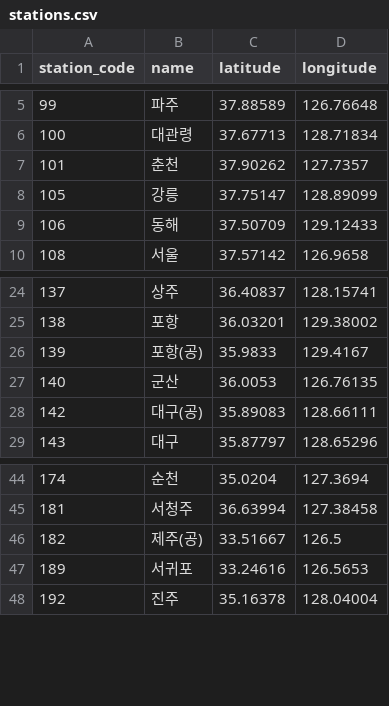
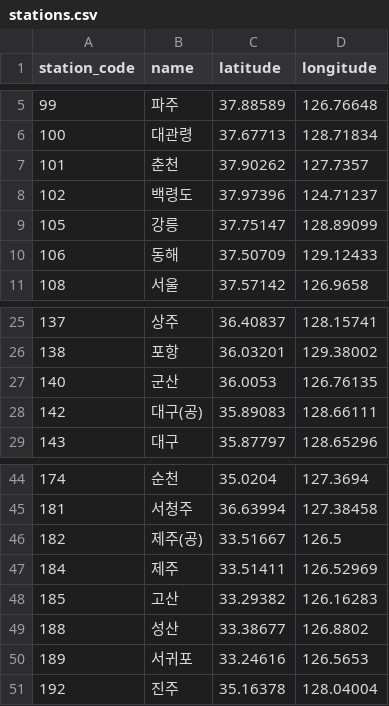
Before and after one commit to pj002321/Safe-farm, a CSV file: ai-service/data/master/stations.csv, drawn as a sheet; only a part is shown, gaps mark what is left out; removed rows and columns are numbered as before the commit, all else as after; the diff names each change by its address in the sheet, - before the commit and + after, or states it on an @@ line.

```diff
--- a/ai-service/data/master/stations.csv
+++ b/ai-service/data/master/stations.csv
+row 8: 102 | 백령도 | 37.97396 | 124.71237
-row 26: 139 | 포항(공) | 35.9833 | 129.4167
+row 47: 184 | 제주 | 33.51411 | 126.52969
+row 48: 185 | 고산 | 33.29382 | 126.16283
+row 49: 188 | 성산 | 33.38677 | 126.8802
```
Also changed, not shown: 1 other file.
